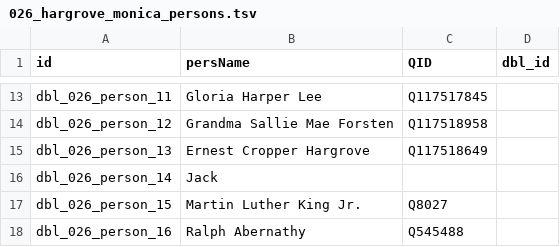
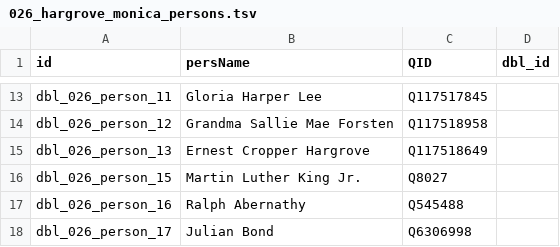
Before and after one commit to Dartmouth-Digital-History-Initiative/DBL-Encoding, a TSV file: tsv/026_hargrove_monica_persons.tsv, drawn as a sheet; only a part is shown, gaps mark what is left out; the shorter side is filled out with more unchanged rows; the diff names each change by its address in the sheet, - before the commit and + after, or states it on an @@ line.

Commit message:
Update 026_hargrove_monica_persons.tsv

```diff
--- a/tsv/026_hargrove_monica_persons.tsv
+++ b/tsv/026_hargrove_monica_persons.tsv
-row 16: dbl_026_person_14 | Jack
```
